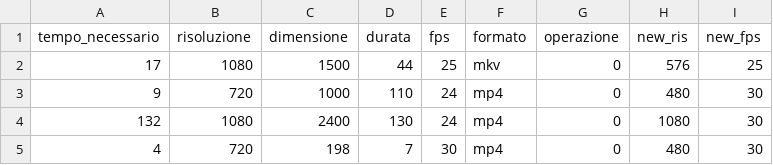
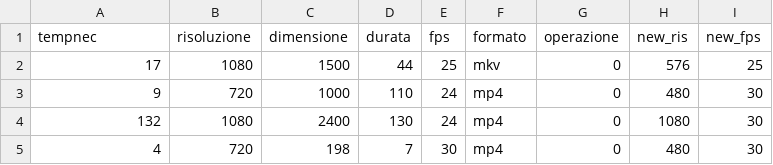
Before and after one commit to Ra7zZ/DMTECH, a CSV file: treno.csv, drawn as a sheet.

Commit message:
Update treno.csv

```diff
--- a/treno.csv
+++ b/treno.csv
@@ -1,2 +1,2 @@
-tempo_necessario,risoluzione,dimensione,durata,fps,formato,operazione,new_ris,new_fps
+tempnec,risoluzione,dimensione,durata,fps,formato,operazione,new_ris,new_fps
 17,1080,1500,44,25,mkv,0,576,25
```
